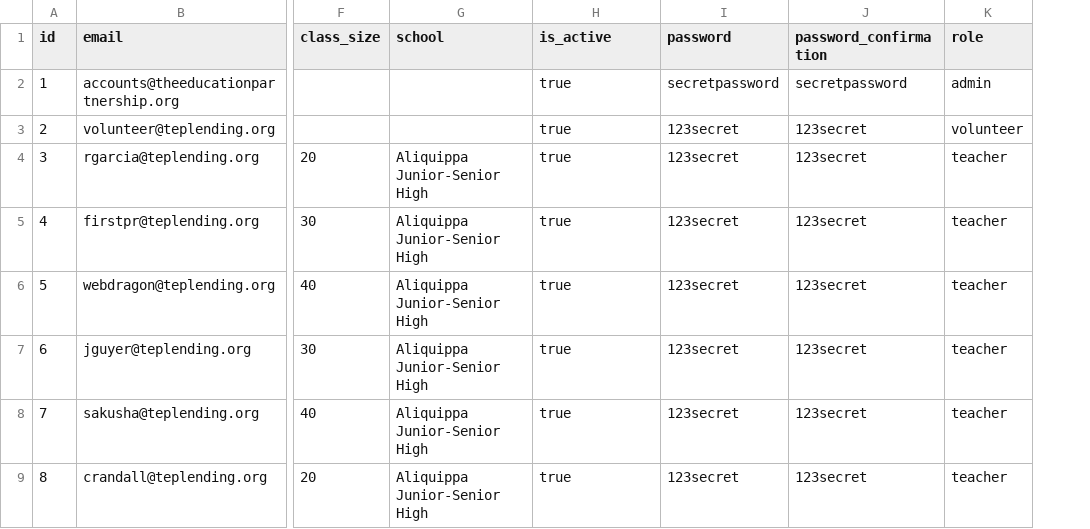
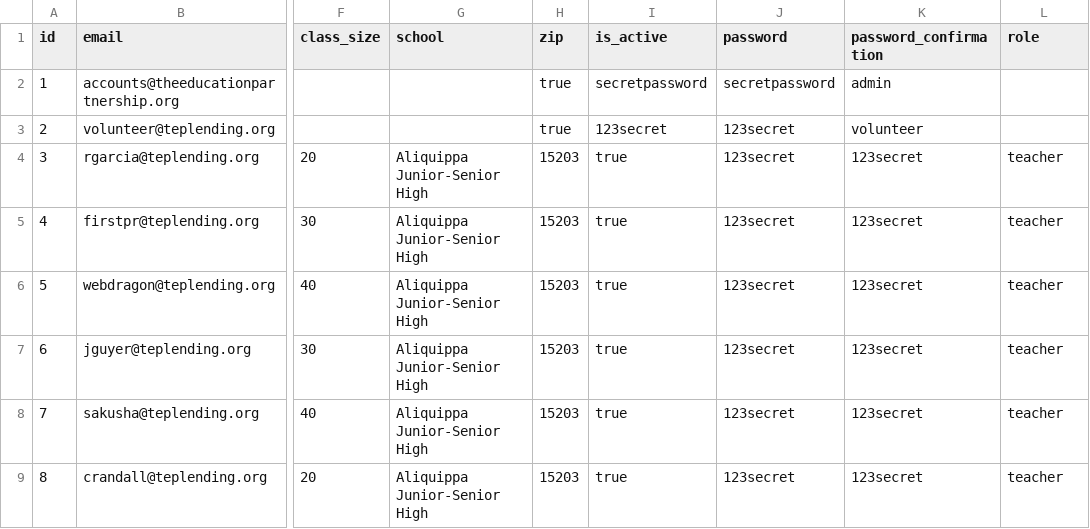
Before and after one commit to WaltDonn/TEP_Lending_Library, a CSV file: app/csvs/users.csv, drawn as a sheet; only a part is shown, gaps mark what is left out; addresses are those after the commit; the diff names each change by its address in the sheet, - before the commit and + after, or states it on an @@ line.

```diff
--- a/app/csvs/users.csv
+++ b/app/csvs/users.csv
+column H (zip), rows 2-9: true | true | 15203 | 15203 | 15203 | 15203 | 15203 | 15203
-I2 (is_active): true
+I2 (is_active): secretpassword
-K2 (password_confirmation): secretpassword
+K2 (password_confirmation): admin
-L2 (role): admin
+L2 (role): (empty)
-I3 (is_active): true
+I3 (is_active): 123secret
-K3 (password_confirmation): 123secret
+K3 (password_confirmation): volunteer
-L3 (role): volunteer
+L3 (role): (empty)
```
Also changed, not shown: app/csvs/schools.csv, 2 other files.
